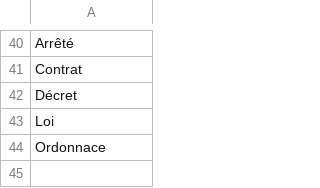
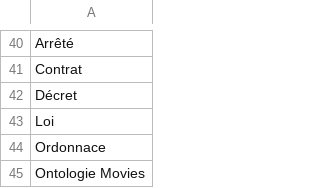
Before and after one commit to abes-esr/movies-docker, a CSV file: initializer/items.csv, drawn as a sheet; only a part is shown, gaps mark what is left out.

Commit message:
Ajout de la relation, pour tous les items, item "instance de" "Ontologie Movies" #MOV-59

```diff
--- a/initializer/items.csv
+++ b/initializer/items.csv
@@ -44 +44,2 @@ Loi
 Ordonnace
+Ontologie Movies
```
Also changed, not shown: 1 other file.
